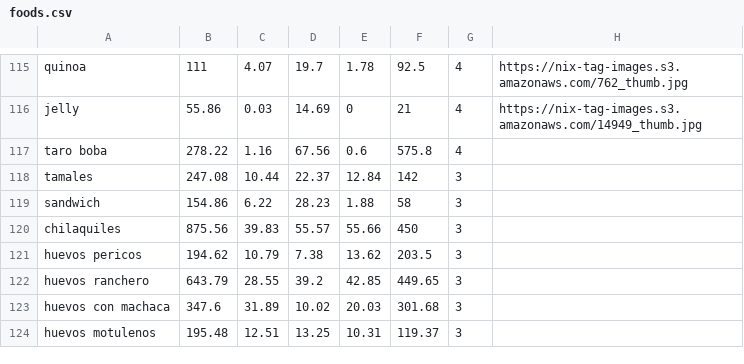
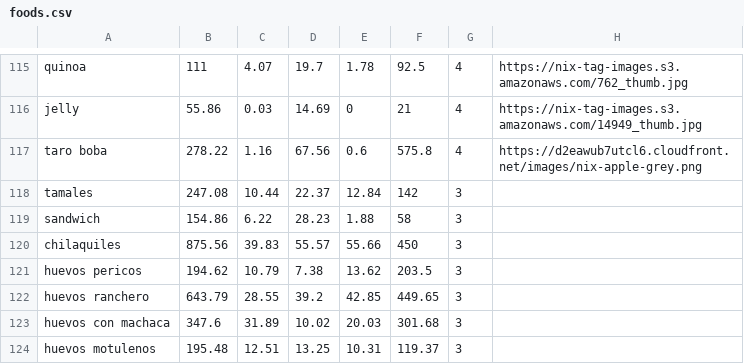
Before and after one commit to Luisa-GVR/NutriApp, a CSV file: src/main/resources/foods.csv, drawn as a sheet; only a part is shown, gaps mark what is left out.

Commit message:
agregado la pic de taro boba en foods

```diff
--- a/src/main/resources/foods.csv
+++ b/src/main/resources/foods.csv
@@ -116,3 +116,3 @@ quinoa,111,4.07,19.7,1.78,92.5,4,https://nix-tag-images.s3.amazonaws.com/762_thu
 jelly,55.86,0.03,14.69,0,21,4,https://nix-tag-images.s3.amazonaws.com/14949_thumb.jpg
-taro boba,278.22,1.16,67.56,0.6,575.8,4,
+taro boba,278.22,1.16,67.56,0.6,575.8,4,https://d2eawub7utcl6.cloudfront.net/images/nix-apple-grey.png
 tamales,247.08,10.44,22.37,12.84,142,3,
```
